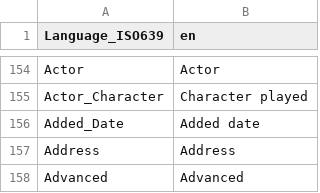
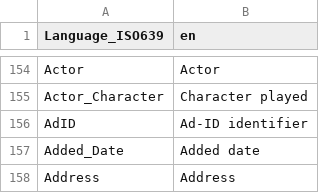
Before and after one commit to MediaArea/MediaInfoLib, a CSV file: Source/Resource/Text/Language/DefaultLanguage.csv, drawn as a sheet; only a part is shown, gaps mark what is left out; the shorter side is filled out with more unchanged rows.

Commit message:
+ Ad-ID identifier display on a single line ("Value (Registry)" format)

```diff
--- a/Source/Resource/Text/Language/DefaultLanguage.csv
+++ b/Source/Resource/Text/Language/DefaultLanguage.csv
@@ -155,2 +155,3 @@ Actor;Actor
 Actor_Character;Character played
+AdID;Ad-ID identifier
 Added_Date;Added date
```
Also changed, not shown: 3 other files.
